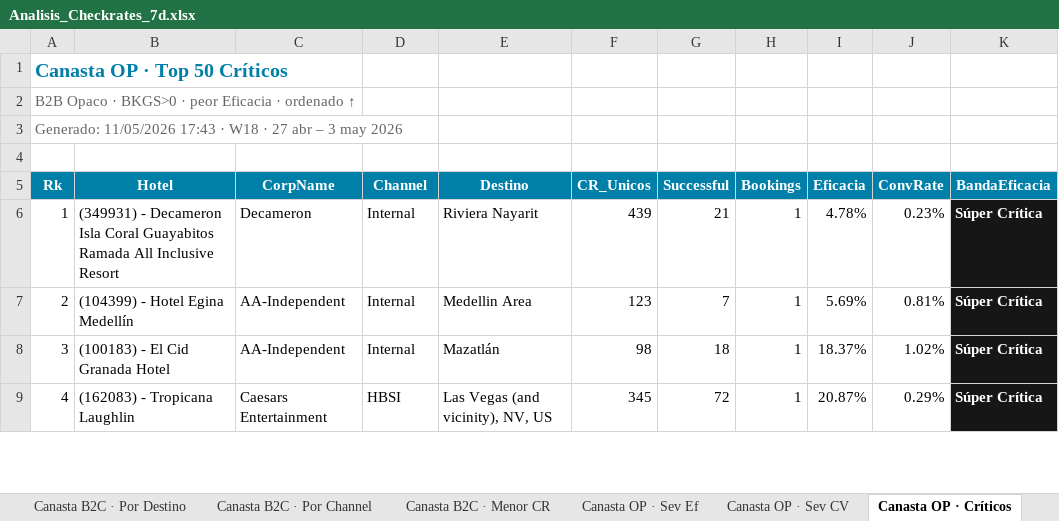
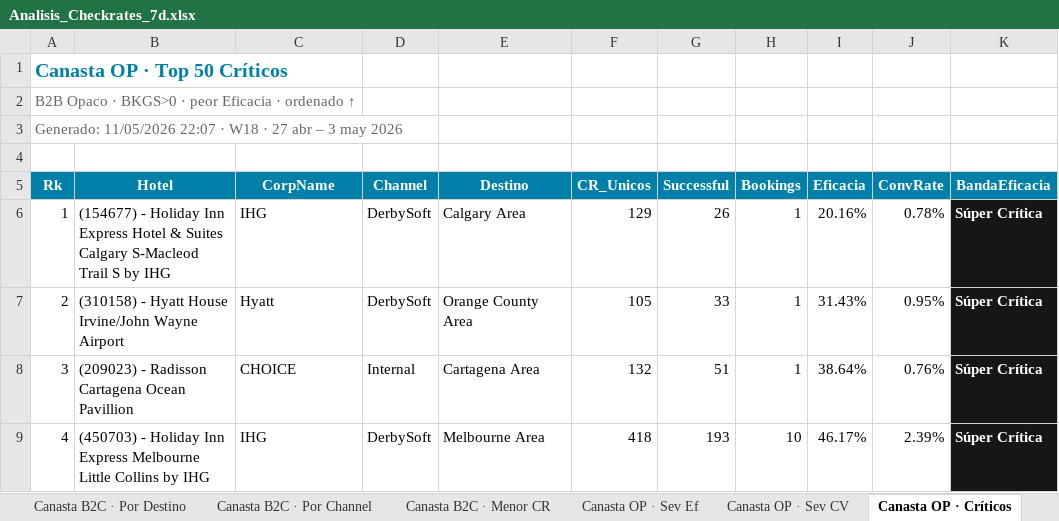
Before and after one commit to federicochurches/Price, an Excel workbook: checkrates/week-19/Analisis_Checkrates_7d.xlsx, sheet Canasta OP · Críticos, drawn as a sheet; only a part is shown; values as stored, in another font and other column widths than the file's, no borders; the diff covers the shown part only; the diff names each change by its address in the sheet, - before the commit and + after, or states it on an @@ line.

```diff
--- a/checkrates/week-19/Analisis_Checkrates_7d.xlsx (sheet Canasta OP · Críticos)
+++ b/checkrates/week-19/Analisis_Checkrates_7d.xlsx (sheet Canasta OP · Críticos)
-A3 (Rk): Generado: 11/05/2026 17:43 · W18…
+A3 (Rk): Generado: 11/05/2026 22:07 · W18…
-B6 (Hotel): (349931) - Decameron Isla Coral Guayabitos Ramada All Inclusive Resort
+B6 (Hotel): (154677) - Holiday Inn Express Hotel & Suites Calgary S-Macleod Trail S by IHG
-C6 (CorpName): Decameron
+C6 (CorpName): IHG
-D6:D7 (Channel): Internal
+D6:D7 (Channel): DerbySoft
-E6 (Destino): Riviera Nayarit
+E6 (Destino): Calgary Area
-F6 (CR_Unicos): 439
+F6 (CR_Unicos): 129
-G6 (Successful): 21
+G6 (Successful): 26
-I6 (Eficacia): 4.78%
+I6 (Eficacia): 20.16%
-J6 (ConvRate): 0.23%
+J6 (ConvRate): 0.78%
-B7 (Hotel): (104399) - Hotel Egina Medellín
+B7 (Hotel): (310158) - Hyatt House Irvine/John Wayne Airport
-C7 (CorpName): AA-Independent
+C7 (CorpName): Hyatt
-E7 (Destino): Medellin Area
+E7 (Destino): Orange County Area
-F7 (CR_Unicos): 123
+F7 (CR_Unicos): 105
-G7 (Successful): 7
+G7 (Successful): 33
-I7 (Eficacia): 5.69%
+I7 (Eficacia): 31.43%
-J7 (ConvRate): 0.81%
+J7 (ConvRate): 0.95%
-B8 (Hotel): (100183) - El Cid Granada Hotel
+B8 (Hotel): (209023) - Radisson Cartagena Ocean Pavillion
-C8 (CorpName): AA-Independent
+C8 (CorpName): CHOICE
-E8 (Destino): Mazatlán
+E8 (Destino): Cartagena Area
-F8 (CR_Unicos): 98
+F8 (CR_Unicos): 132
-G8 (Successful): 18
+G8 (Successful): 51
-I8 (Eficacia): 18.37%
+I8 (Eficacia): 38.64%
-J8 (ConvRate): 1.02%
+J8 (ConvRate): 0.76%
-B9 (Hotel): (162083) - Tropicana Laughlin
+B9 (Hotel): (450703) - Holiday Inn Express Melbourne Little Collins by IHG
-C9 (CorpName): Caesars Entertainment
+C9 (CorpName): IHG
-D9 (Channel): HBSI
+D9 (Channel): DerbySoft
-E9 (Destino): Las Vegas (and vicinity), NV, US
+E9 (Destino): Melbourne Area
-F9 (CR_Unicos): 345
+F9 (CR_Unicos): 418
-G9 (Successful): 72
+G9 (Successful): 193
-H9 (Bookings): 1
+H9 (Bookings): 10
-I9 (Eficacia): 20.87%
+I9 (Eficacia): 46.17%
-J9 (ConvRate): 0.29%
+J9 (ConvRate): 2.39%
```
Also changed, not shown: 348 edited cells and cell formats elsewhere in this sheet, sheet Canasta B2C · Críticos, sheet Críticos, sheet Canasta CUG · Críticos, sheet Bajo Rendimiento, sheet Canasta B2C · BajoRend, sheet Canasta OP · BajoRend, 30 more sheets, checkrates/week-19/Analisis_Checkrates_B2C_7d.xlsx, checkrates/week-19/Analisis_Checkrates_CUG_7d.xlsx, 10 other files.
